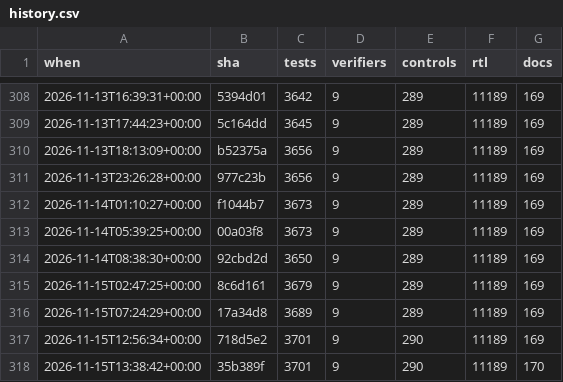
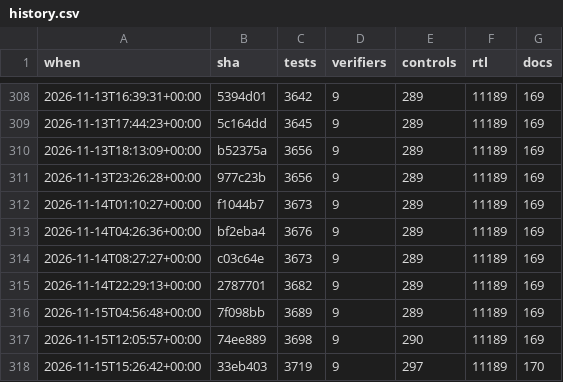
Before and after one commit to 2AMLogic/gf180-parasynth, a CSV file: docs/scorecard/history.csv, drawn as a sheet; only a part is shown, gaps mark what is left out.

```diff
--- a/docs/scorecard/history.csv
+++ b/docs/scorecard/history.csv
@@ -312,7 +312,7 @@ when,sha,tests,verifiers,controls,rtl,docs
 2026-11-14T01:10:27+00:00,f1044b7,3673,9,289,11189,169
-2026-11-14T05:39:25+00:00,00a03f8,3673,9,289,11189,169
-2026-11-14T08:38:30+00:00,92cbd2d,3650,9,289,11189,169
-2026-11-15T02:47:25+00:00,8c6d161,3679,9,289,11189,169
-2026-11-15T07:24:29+00:00,17a34d8,3689,9,289,11189,169
-2026-11-15T12:56:34+00:00,718d5e2,3701,9,290,11189,169
-2026-11-15T13:38:42+00:00,35b389f,3701,9,290,11189,170
+2026-11-14T04:26:36+00:00,bf2eba4,3676,9,289,11189,169
+2026-11-14T08:27:27+00:00,c03c64e,3673,9,289,11189,169
+2026-11-14T22:29:13+00:00,2787701,3682,9,289,11189,169
+2026-11-15T04:56:48+00:00,7f098bb,3689,9,289,11189,169
+2026-11-15T12:05:57+00:00,74ee889,3698,9,290,11189,169
+2026-11-15T15:26:42+00:00,33eb403,3719,9,297,11189,170
```
Also changed, not shown: 2 other files.
